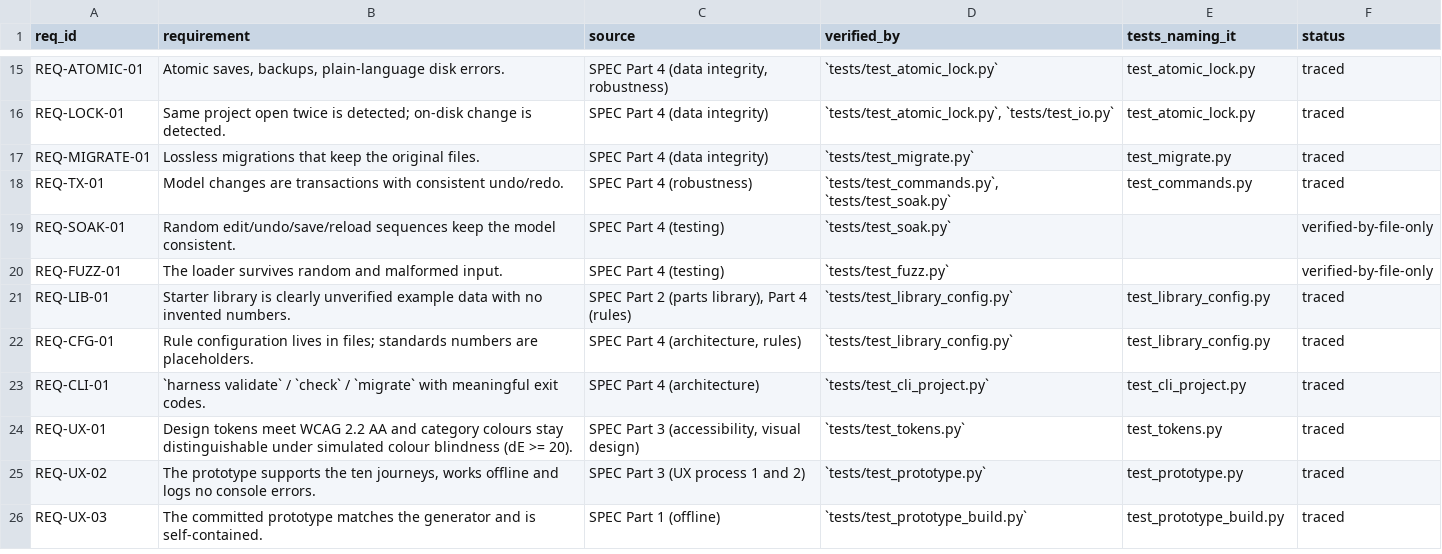
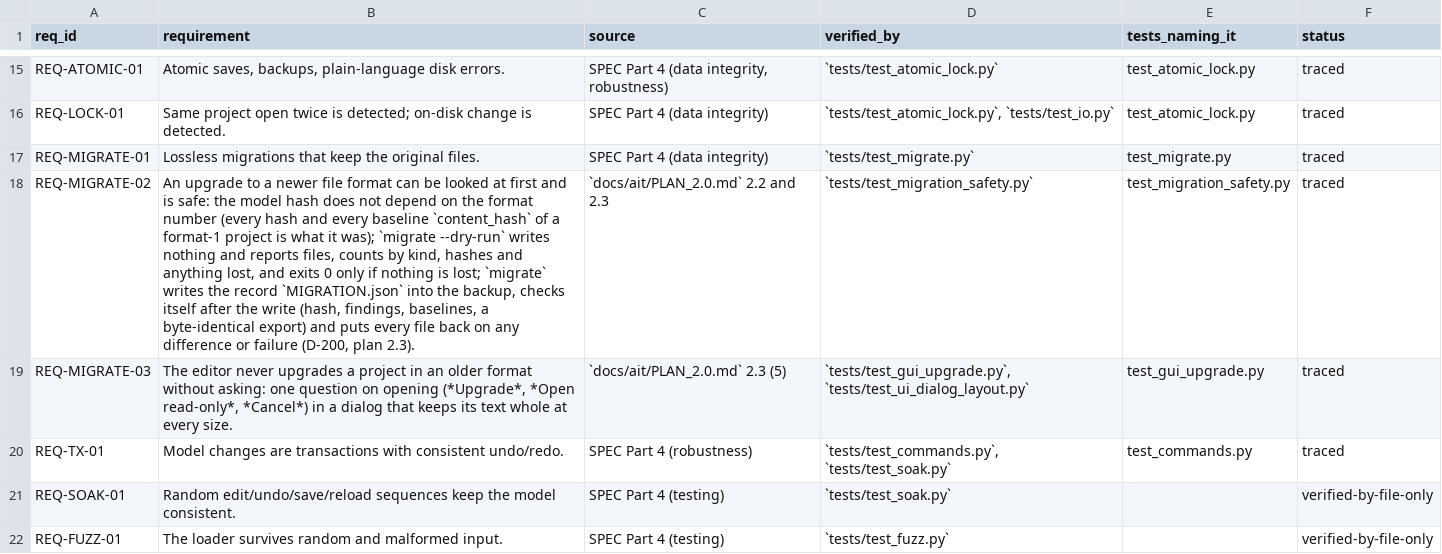
Before and after one commit to 0h3xn4/WireViz-HarnessDesignStudio, a CSV file: HarnessDesignStudio/compliance/traceability.csv, drawn as a sheet; only a part is shown, gaps mark what is left out; the shorter side is filled out with more unchanged rows; the diff names each change by its address in the sheet, - before the commit and + after, or states it on an @@ line.

```diff
--- a/HarnessDesignStudio/compliance/traceability.csv
+++ b/HarnessDesignStudio/compliance/traceability.csv
+row 18: REQ-MIGRATE-02 | An upgrade to a newer file format can be looked at first and is safe: the model hash does not depend on the format number (every hash and every baseline `content_hash` of a format-1 project is what it was); `migrate --dry-run` writes nothing and reports files, counts by kind, hashes and anything lost, and exits 0 only if nothing is lost; `migrate` writes the record `MIGRATION.json` into the backup, checks itself after the write (hash, findings, baselines, a byte-identical export) and puts every file back on any difference or failure (D-200, plan 2.3). | `docs/ait/PLAN_2.0.md` 2.2 and 2.3 | `tests/test_migration_safety.py` | test_migration_safety.py | traced
+row 19: REQ-MIGRATE-03 | The editor never upgrades a project in an older format without asking: one question on opening (*Upgrade*, *Open read-only*, *Cancel*) in a dialog that keeps its text whole at every size. | `docs/ait/PLAN_2.0.md` 2.3 (5) | `tests/test_gui_upgrade.py`, `tests/test_ui_dialog_layout.py` | test_gui_upgrade.py | traced
```
Also changed, not shown: HarnessDesignStudio/compliance/sdd_components.csv, 22 other files.
